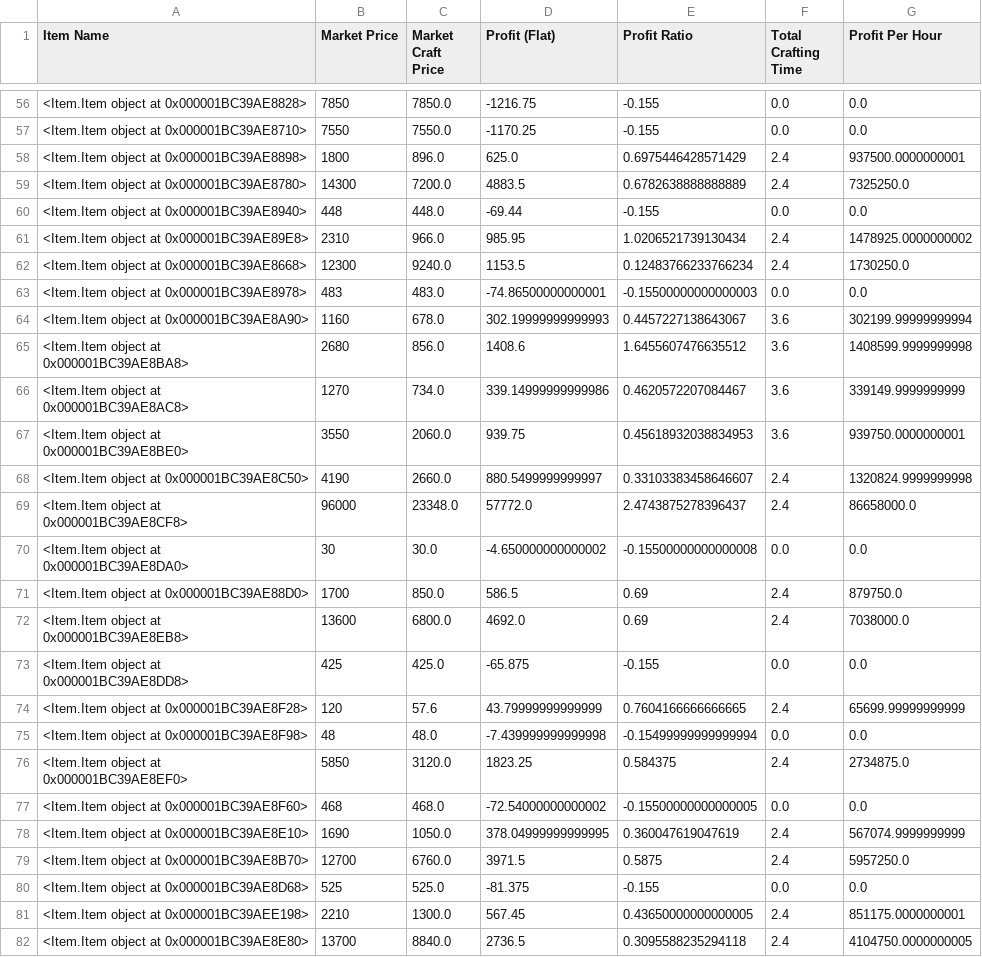
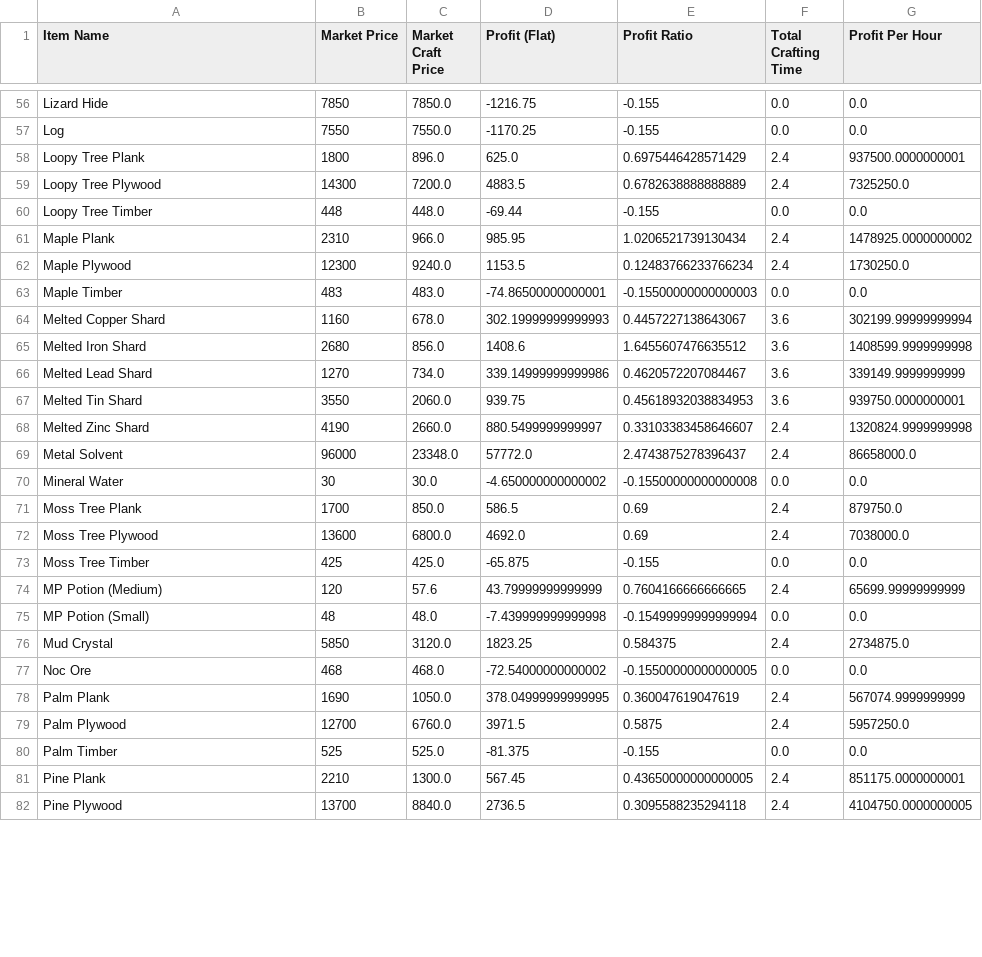
Before and after one commit to NekoFluff/CraftProfit, a CSV file: Profit/market_craft_profit_values.csv, drawn as a sheet; only a part is shown, gaps mark what is left out; the diff covers the shown part only.

```diff
--- a/Profit/market_craft_profit_values.csv
+++ b/Profit/market_craft_profit_values.csv
@@ -56,27 +56,27 @@ Item Name,Market Price,Market Craft Price,Profit (Flat),Profit Ratio,Total Craft
-<Item.Item object at 0x000001BC39AE8828>,7850,7850.0,-1216.75,-0.155,0.0,0.0
-<Item.Item object at 0x000001BC39AE8710>,7550,7550.0,-1170.25,-0.155,0.0,0.0
-<Item.Item object at 0x000001BC39AE8898>,1800,896.0,625.0,0.6975446428571429,2.4,937500.0000000001
-<Item.Item object at 0x000001BC39AE8780>,14300,7200.0,4883.5,0.6782638888888889,2.4,7325250.0
-<Item.Item object at 0x000001BC39AE8940>,448,448.0,-69.44,-0.155,0.0,0.0
-<Item.Item object at 0x000001BC39AE89E8>,2310,966.0,985.95,1.0206521739130434,2.4,1478925.0000000002
-<Item.Item object at 0x000001BC39AE8668>,12300,9240.0,1153.5,0.12483766233766234,2.4,1730250.0
-<Item.Item object at 0x000001BC39AE8978>,483,483.0,-74.86500000000001,-0.15500000000000003,0.0,0.0
-<Item.Item object at 0x000001BC39AE8A90>,1160,678.0,302.19999999999993,0.4457227138643067,3.6,302199.99999999994
-<Item.Item object at 0x000001BC39AE8BA8>,2680,856.0,1408.6,1.6455607476635512,3.6,1408599.9999999998
-<Item.Item object at 0x000001BC39AE8AC8>,1270,734.0,339.14999999999986,0.4620572207084467,3.6,339149.9999999999
-<Item.Item object at 0x000001BC39AE8BE0>,3550,2060.0,939.75,0.45618932038834953,3.6,939750.0000000001
-<Item.Item object at 0x000001BC39AE8C50>,4190,2660.0,880.5499999999997,0.33103383458646607,2.4,1320824.9999999998
-<Item.Item object at 0x000001BC39AE8CF8>,96000,23348.0,57772.0,2.4743875278396437,2.4,86658000.0
-<Item.Item object at 0x000001BC39AE8DA0>,30,30.0,-4.650000000000002,-0.15500000000000008,0.0,0.0
-<Item.Item object at 0x000001BC39AE88D0>,1700,850.0,586.5,0.69,2.4,879750.0
-<Item.Item object at 0x000001BC39AE8EB8>,13600,6800.0,4692.0,0.69,2.4,7038000.0
-<Item.Item object at 0x000001BC39AE8DD8>,425,425.0,-65.875,-0.155,0.0,0.0
-<Item.Item object at 0x000001BC39AE8F28>,120,57.6,43.79999999999999,0.7604166666666665,2.4,65699.99999999999
-<Item.Item object at 0x000001BC39AE8F98>,48,48.0,-7.439999999999998,-0.15499999999999994,0.0,0.0
-<Item.Item object at 0x000001BC39AE8EF0>,5850,3120.0,1823.25,0.584375,2.4,2734875.0
-<Item.Item object at 0x000001BC39AE8F60>,468,468.0,-72.54000000000002,-0.15500000000000005,0.0,0.0
-<Item.Item object at 0x000001BC39AE8E10>,1690,1050.0,378.04999999999995,0.360047619047619,2.4,567074.9999999999
-<Item.Item object at 0x000001BC39AE8B70>,12700,6760.0,3971.5,0.5875,2.4,5957250.0
-<Item.Item object at 0x000001BC39AE8D68>,525,525.0,-81.375,-0.155,0.0,0.0
-<Item.Item object at 0x000001BC39AEE198>,2210,1300.0,567.45,0.43650000000000005,2.4,851175.0000000001
-<Item.Item object at 0x000001BC39AE8E80>,13700,8840.0,2736.5,0.3095588235294118,2.4,4104750.0000000005
+Lizard Hide,7850,7850.0,-1216.75,-0.155,0.0,0.0
+Log,7550,7550.0,-1170.25,-0.155,0.0,0.0
+Loopy Tree Plank,1800,896.0,625.0,0.6975446428571429,2.4,937500.0000000001
+Loopy Tree Plywood,14300,7200.0,4883.5,0.6782638888888889,2.4,7325250.0
+Loopy Tree Timber,448,448.0,-69.44,-0.155,0.0,0.0
+Maple Plank,2310,966.0,985.95,1.0206521739130434,2.4,1478925.0000000002
+Maple Plywood,12300,9240.0,1153.5,0.12483766233766234,2.4,1730250.0
+Maple Timber,483,483.0,-74.86500000000001,-0.15500000000000003,0.0,0.0
+Melted Copper Shard,1160,678.0,302.19999999999993,0.4457227138643067,3.6,302199.99999999994
+Melted Iron Shard,2680,856.0,1408.6,1.6455607476635512,3.6,1408599.9999999998
+Melted Lead Shard,1270,734.0,339.14999999999986,0.4620572207084467,3.6,339149.9999999999
+Melted Tin Shard,3550,2060.0,939.75,0.45618932038834953,3.6,939750.0000000001
+Melted Zinc Shard,4190,2660.0,880.5499999999997,0.33103383458646607,2.4,1320824.9999999998
+Metal Solvent,96000,23348.0,57772.0,2.4743875278396437,2.4,86658000.0
+Mineral Water,30,30.0,-4.650000000000002,-0.15500000000000008,0.0,0.0
+Moss Tree Plank,1700,850.0,586.5,0.69,2.4,879750.0
+Moss Tree Plywood,13600,6800.0,4692.0,0.69,2.4,7038000.0
+Moss Tree Timber,425,425.0,-65.875,-0.155,0.0,0.0
+MP Potion (Medium),120,57.6,43.79999999999999,0.7604166666666665,2.4,65699.99999999999
+MP Potion (Small),48,48.0,-7.439999999999998,-0.15499999999999994,0.0,0.0
+Mud Crystal,5850,3120.0,1823.25,0.584375,2.4,2734875.0
+Noc Ore,468,468.0,-72.54000000000002,-0.15500000000000005,0.0,0.0
+Palm Plank,1690,1050.0,378.04999999999995,0.360047619047619,2.4,567074.9999999999
+Palm Plywood,12700,6760.0,3971.5,0.5875,2.4,5957250.0
+Palm Timber,525,525.0,-81.375,-0.155,0.0,0.0
+Pine Plank,2210,1300.0,567.45,0.43650000000000005,2.4,851175.0000000001
+Pine Plywood,13700,8840.0,2736.5,0.3095588235294118,2.4,4104750.0000000005
```
Also changed, not shown: 123 edited cells elsewhere in this file, Profit/hand_craft_profit_values.csv, 6 other files.
